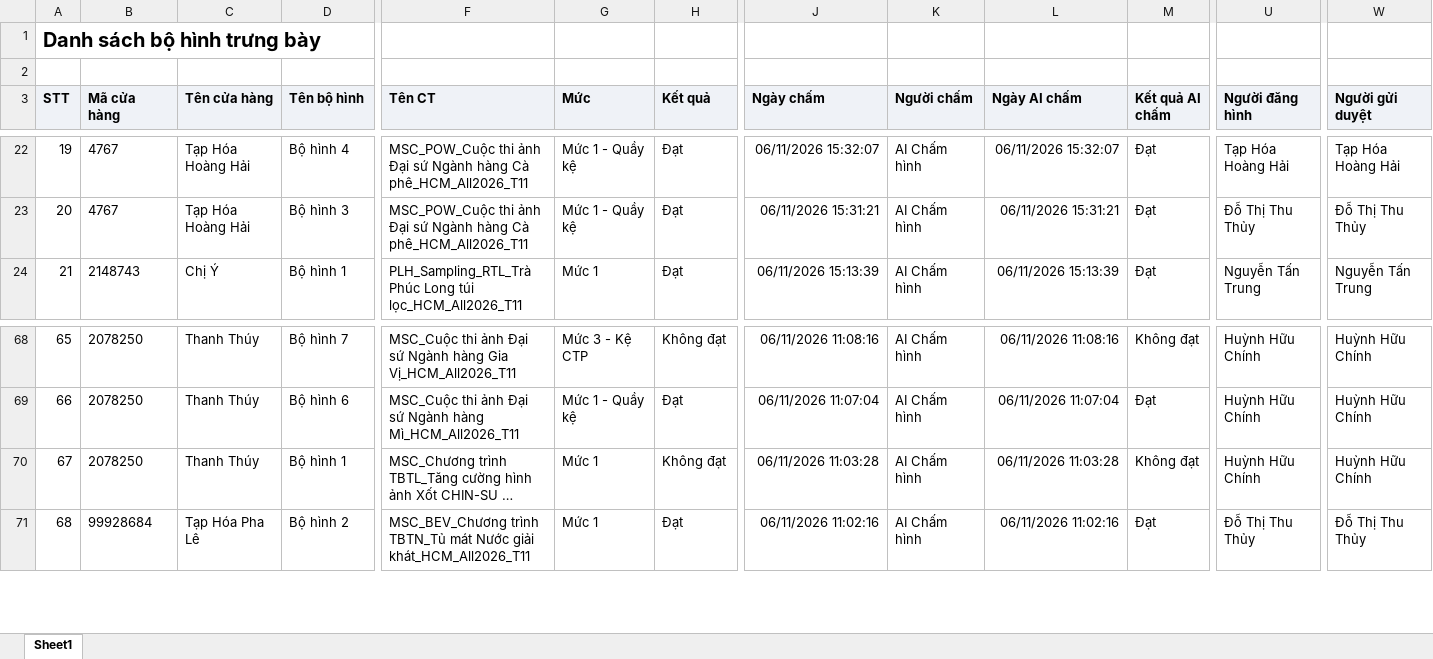
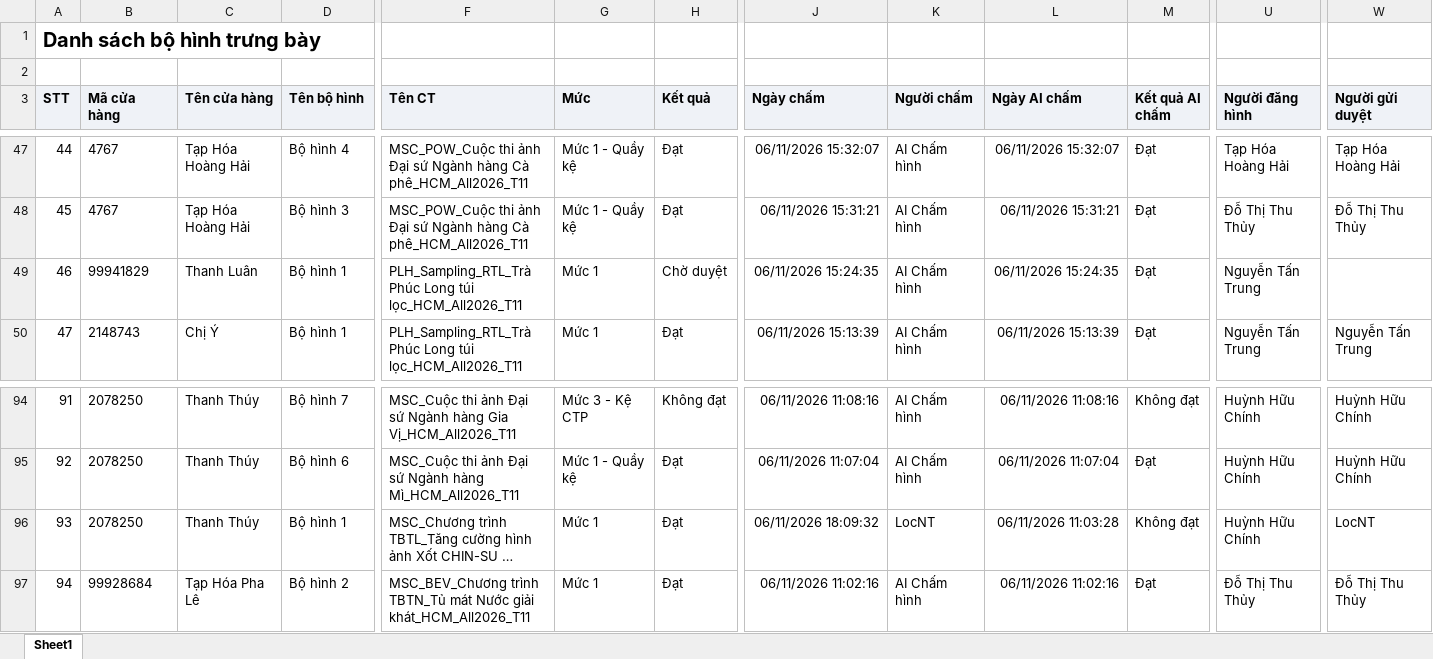
Before and after one commit to Tantt2026/Vyntt_Dashboard, an Excel workbook: data/Thang11/DanhSachXetBoHinhTrungBay.xlsx, sheet Sheet1, drawn as a sheet; only a part is shown, gaps mark what is left out; long unchanged cells end in …; values as stored, in another font and other column widths than the file's, no borders; addresses are those after the commit; rows hold the shown columns only; the diff covers the shown part only; the diff names each change by its address in the sheet, - before the commit and + after, or states it on an @@ line.

```diff
--- a/data/Thang11/DanhSachXetBoHinhTrungBay.xlsx (sheet Sheet1)
+++ b/data/Thang11/DanhSachXetBoHinhTrungBay.xlsx (sheet Sheet1)
@@ column A (STT) renumbered from row 29 down @@
+row 49: 46 | 99941829 | Thanh Luân | Bộ hình 1 | PLH_Sampling_RTL_Trà Phúc Long túi lọc_HCM_All2026_T11 | Mức 1 | Chờ duyệt | 06/11/2026 15:24:35 | AI Chấm hình | 06/11/2026 15:24:35 | Đạt | Nguyễn Tấn Trung
-H96 (Kết quả): Không đạt
+H96 (Kết quả): Đạt
-J96 (Ngày chấm): 06/11/2026 11:03:28
+J96 (Ngày chấm): 06/11/2026 18:09:32
-K96 (Người chấm): AI Chấm hình
+K96 (Người chấm): LocNT
-W96 (Người gửi duyệt): Huỳnh Hữu Chính
+W96 (Người gửi duyệt): LocNT
```
Also changed, not shown: 25 added rows elsewhere in this sheet, data/Thang11/DANH_SACH_KET_QUA_CUA_HANG_THAM_GIA_CHUONG_TRINH.xlsx, data/Thang11/DanhSachChiTietDonHang.xlsx, 1 other file.
